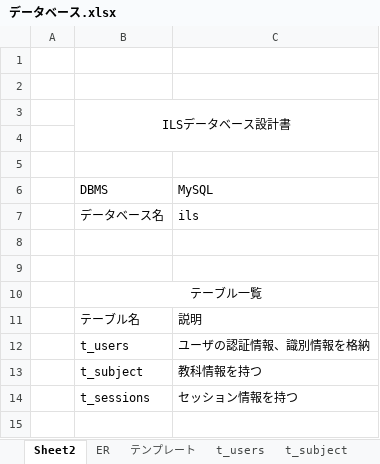
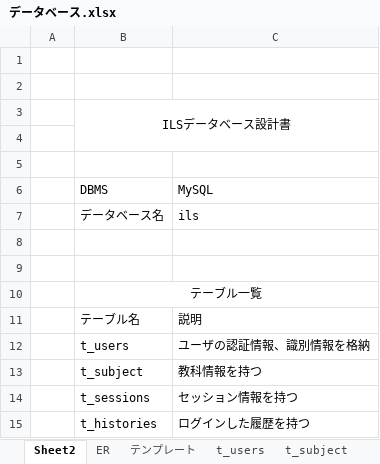
Before and after one commit to SeiyaIwabuchi/independent_learning_system, an Excel workbook: design_documents/データベース.xlsx, sheet Sheet2, drawn as a sheet; values as stored, in another font and other column widths than the file's, no borders; the diff names each change by its address in the sheet, - before the commit and + after, or states it on an @@ line.

```diff
--- a/design_documents/データベース.xlsx (sheet Sheet2)
+++ b/design_documents/データベース.xlsx (sheet Sheet2)
+row 15:  | t_histories | ログインした履歴を持つ
```
Also changed, not shown: sheet t_subject, other sheet tabs, design_documents/APIサーバ設計書.xlsx, 19 other files.
